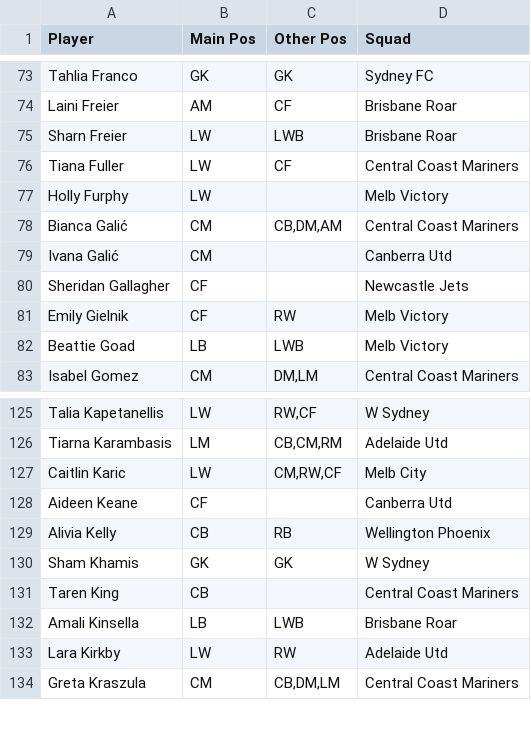
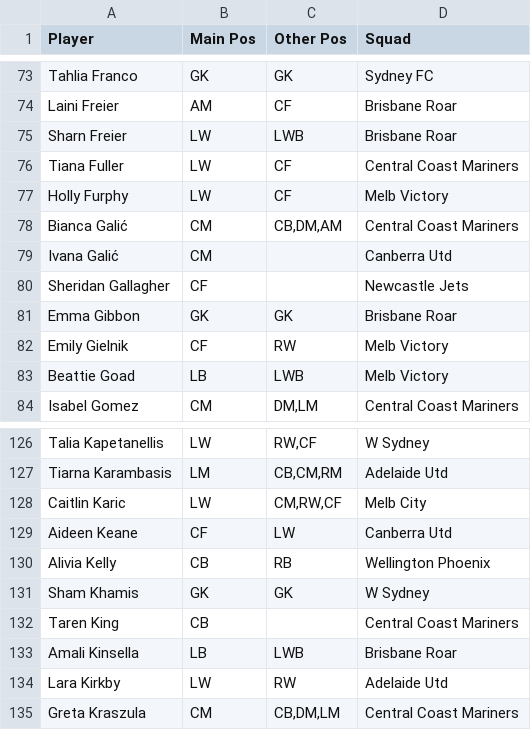
Before and after one commit to daryl-g/alw-toty-dashboard, a CSV file: data/PositionMap.csv, drawn as a sheet; only a part is shown, gaps mark what is left out.

Commit message:
ALW-1: Repurpose repo
Change the main goal of this repo from a TOTS-focused dashboard to a recruitment dashboard

```diff
--- a/data/PositionMap.csv
+++ b/data/PositionMap.csv
@@ -76,3 +76,3 @@ Sharn Freier,LW,LWB,Brisbane Roar
 Tiana Fuller,LW,CF,Central Coast Mariners
-Holly Furphy,LW,,Melb Victory
+Holly Furphy,LW,CF,Melb Victory
 Bianca Galić,CM,"CB,DM,AM",Central Coast Mariners
@@ -80,2 +80,3 @@ Ivana Galić,CM,,Canberra Utd
 Sheridan Gallagher,CF,,Newcastle Jets
+Emma Gibbon,GK,GK,Brisbane Roar
 Emily Gielnik,CF,RW,Melb Victory
@@ -127,3 +128,3 @@ Tiarna Karambasis,LM,"CB,CM,RM",Adelaide Utd
 Caitlin Karic,LW,"CM,RW,CF",Melb City
-Aideen Keane,CF,,Canberra Utd
+Aideen Keane,CF,LW,Canberra Utd
 Alivia Kelly,CB,RB,Wellington Phoenix
```
Also changed, not shown: 20 other files.
